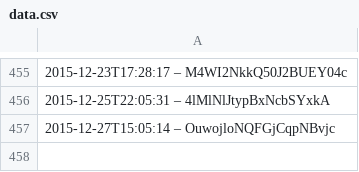
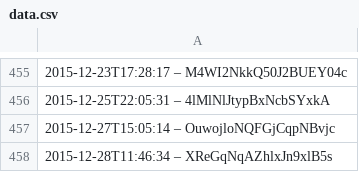
Before and after one commit to slunfuedrac/solana-trading-bot-v2, a CSV file: data.csv, drawn as a sheet; only a part is shown, gaps mark what is left out.

Commit message:
Update comments in data.csv

```diff
--- a/data.csv
+++ b/data.csv
@@ -457 +457,2 @@
 2015-12-27T15:05:14 – OuwojloNQFGjCqpNBvjc
+2015-12-28T11:46:34 – XReGqNqAZhlxJn9xlB5s
```
